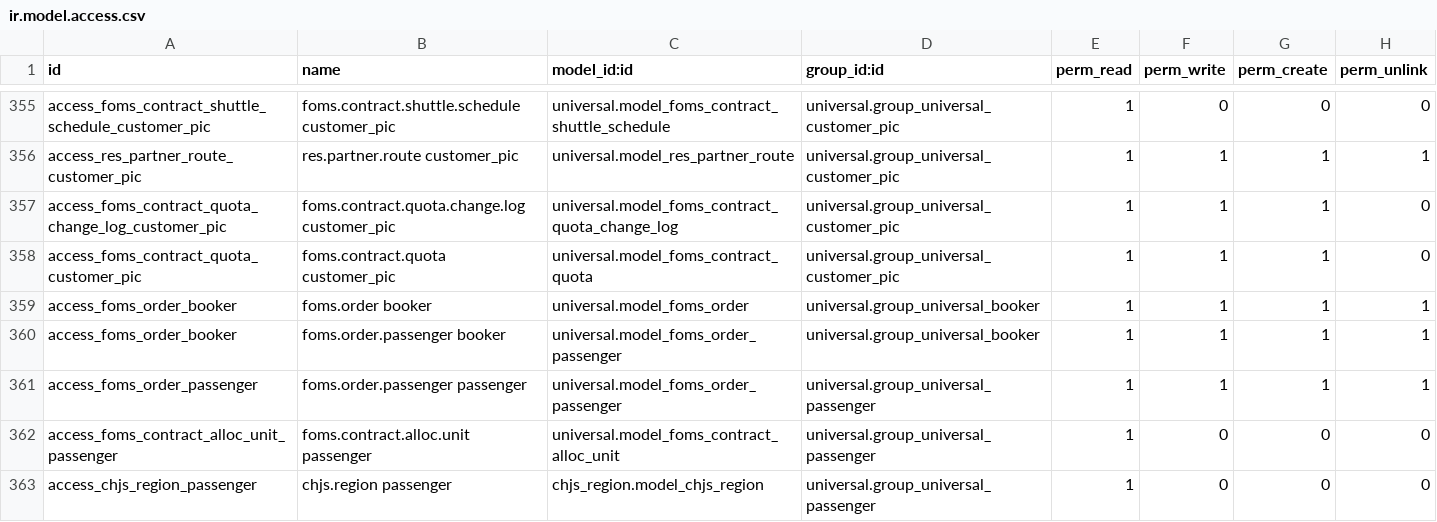
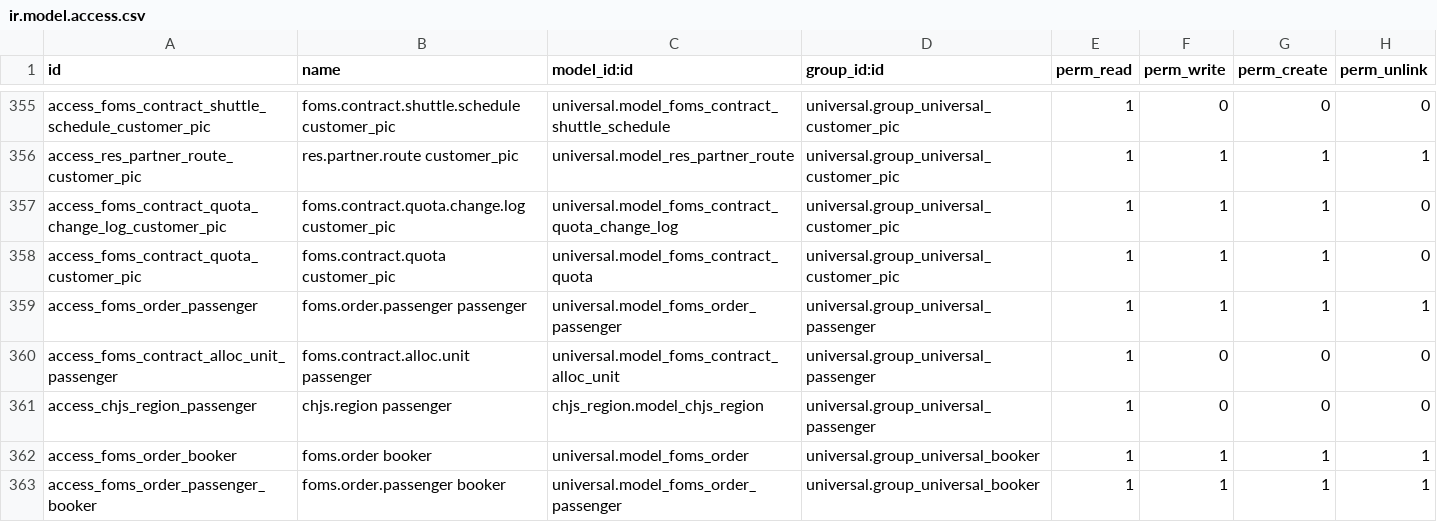
Before and after one commit to junedtan/universal-odoo, a CSV file: security/ir.model.access.csv, drawn as a sheet; only a part is shown, gaps mark what is left out.

Commit message:
[MOBILE] Access

```diff
--- a/security/ir.model.access.csv
+++ b/security/ir.model.access.csv
@@ -358,4 +358,2 @@ access_foms_contract_quota_change_log_customer_pic,foms.contract.quota.change.lo
 access_foms_contract_quota_customer_pic,foms.contract.quota customer_pic,universal.model_foms_contract_quota,universal.group_universal_customer_pic,1,1,1,0
-access_foms_order_booker,foms.order booker,universal.model_foms_order,universal.group_universal_booker,1,1,1,1
-access_foms_order_booker,foms.order.passenger booker,universal.model_foms_order_passenger,universal.group_universal_booker,1,1,1,1
 access_foms_order_passenger,foms.order.passenger passenger,universal.model_foms_order_passenger,universal.group_universal_passenger,1,1,1,1
@@ -363 +361,3 @@ access_foms_contract_alloc_unit_passenger,foms.contract.alloc.unit passenger,uni
 access_chjs_region_passenger,chjs.region passenger,chjs_region.model_chjs_region,universal.group_universal_passenger,1,0,0,0
+access_foms_order_booker,foms.order booker,universal.model_foms_order,universal.group_universal_booker,1,1,1,1
+access_foms_order_passenger_booker,foms.order.passenger booker,universal.model_foms_order_passenger,universal.group_universal_booker,1,1,1,1
```
Also changed, not shown: 3 other files.
